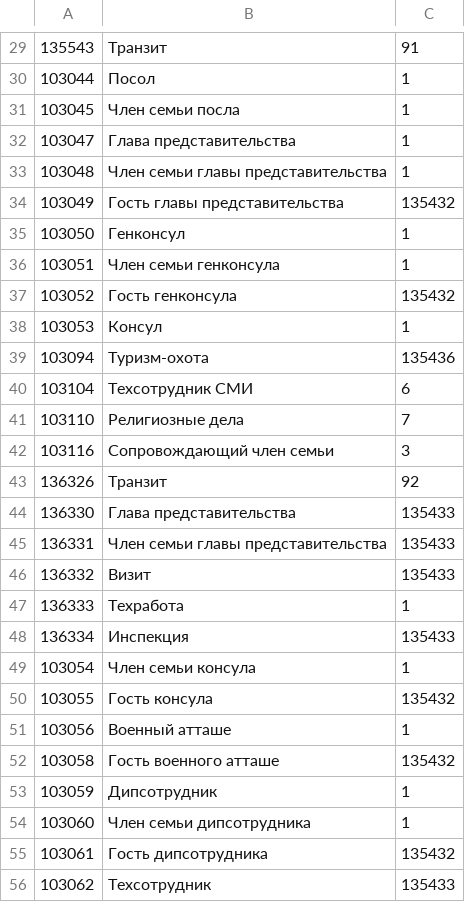
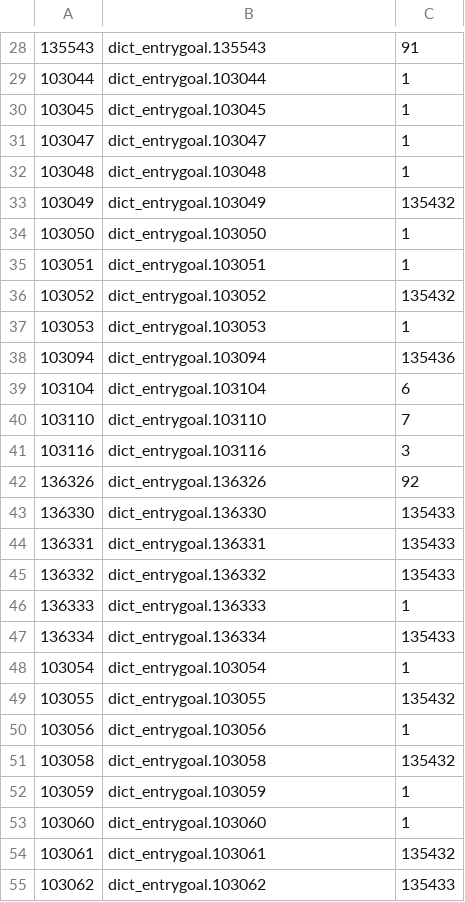
Before and after one commit to webmalc/maxibooking-hotel, a CSV file: src/MBH/Bundle/PackageBundle/Resources/data/dict_entrygoal.csv, drawn as a sheet; only a part is shown, gaps mark what is left out; the diff covers the shown part only.

```diff
--- a/src/MBH/Bundle/PackageBundle/Resources/data/dict_entrygoal.csv
+++ b/src/MBH/Bundle/PackageBundle/Resources/data/dict_entrygoal.csv
@@ -29,28 +28,28 @@
-"135543";"Транзит";"91"
-"103044";"Посол";"1"
-"103045";"Член семьи посла";"1"
-"103047";"Глава представительства";"1"
-"103048";"Член семьи главы представительства";"1"
-"103049";"Гость главы представительства";"135432"
-"103050";"Генконсул";"1"
-"103051";"Член семьи генконсула";"1"
-"103052";"Гость генконсула";"135432"
-"103053";"Консул";"1"
-"103094";"Туризм-охота";"135436"
-"103104";"Техсотрудник СМИ";"6"
-"103110";"Религиозные дела";"7"
-"103116";"Сопровождающий член семьи";"3"
-"136326";"Транзит";"92"
-"136330";"Глава представительства";"135433"
-"136331";"Член семьи главы представительства";"135433"
-"136332";"Визит";"135433"
-"136333";"Техработа";"1"
-"136334";"Инспекция";"135433"
-"103054";"Член семьи консула";"1"
-"103055";"Гость консула";"135432"
-"103056";"Военный атташе";"1"
-"103058";"Гость военного атташе";"135432"
-"103059";"Дипсотрудник";"1"
-"103060";"Член семьи дипсотрудника";"1"
-"103061";"Гость дипсотрудника";"135432"
-"103062";"Техсотрудник";"135433"
+"135543";"dict_entrygoal.135543";"91"
+"103044";"dict_entrygoal.103044";"1"
+"103045";"dict_entrygoal.103045";"1"
+"103047";"dict_entrygoal.103047";"1"
+"103048";"dict_entrygoal.103048";"1"
+"103049";"dict_entrygoal.103049";"135432"
+"103050";"dict_entrygoal.103050";"1"
+"103051";"dict_entrygoal.103051";"1"
+"103052";"dict_entrygoal.103052";"135432"
+"103053";"dict_entrygoal.103053";"1"
+"103094";"dict_entrygoal.103094";"135436"
+"103104";"dict_entrygoal.103104";"6"
+"103110";"dict_entrygoal.103110";"7"
+"103116";"dict_entrygoal.103116";"3"
+"136326";"dict_entrygoal.136326";"92"
+"136330";"dict_entrygoal.136330";"135433"
+"136331";"dict_entrygoal.136331";"135433"
+"136332";"dict_entrygoal.136332";"135433"
+"136333";"dict_entrygoal.136333";"1"
+"136334";"dict_entrygoal.136334";"135433"
+"103054";"dict_entrygoal.103054";"1"
+"103055";"dict_entrygoal.103055";"135432"
+"103056";"dict_entrygoal.103056";"1"
+"103058";"dict_entrygoal.103058";"135432"
+"103059";"dict_entrygoal.103059";"1"
+"103060";"dict_entrygoal.103060";"1"
+"103061";"dict_entrygoal.103061";"135432"
+"103062";"dict_entrygoal.103062";"135433"
```
Also changed, not shown: 1 removed row and 67 edited cells elsewhere in this file, 2 other files.
